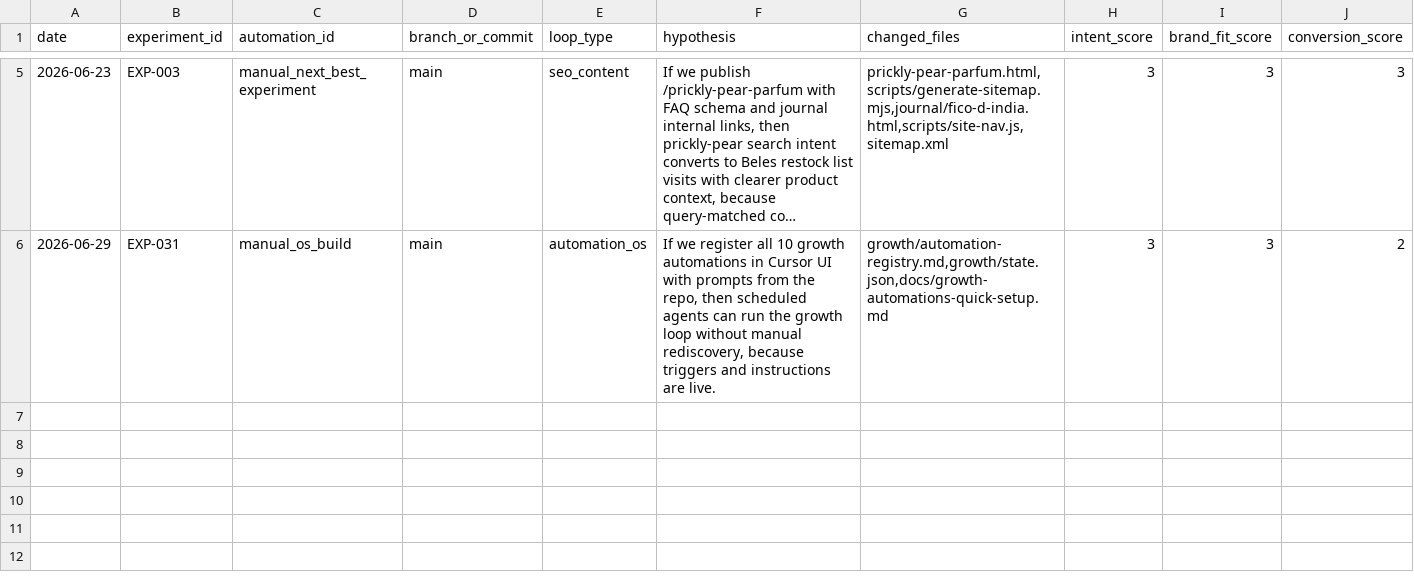
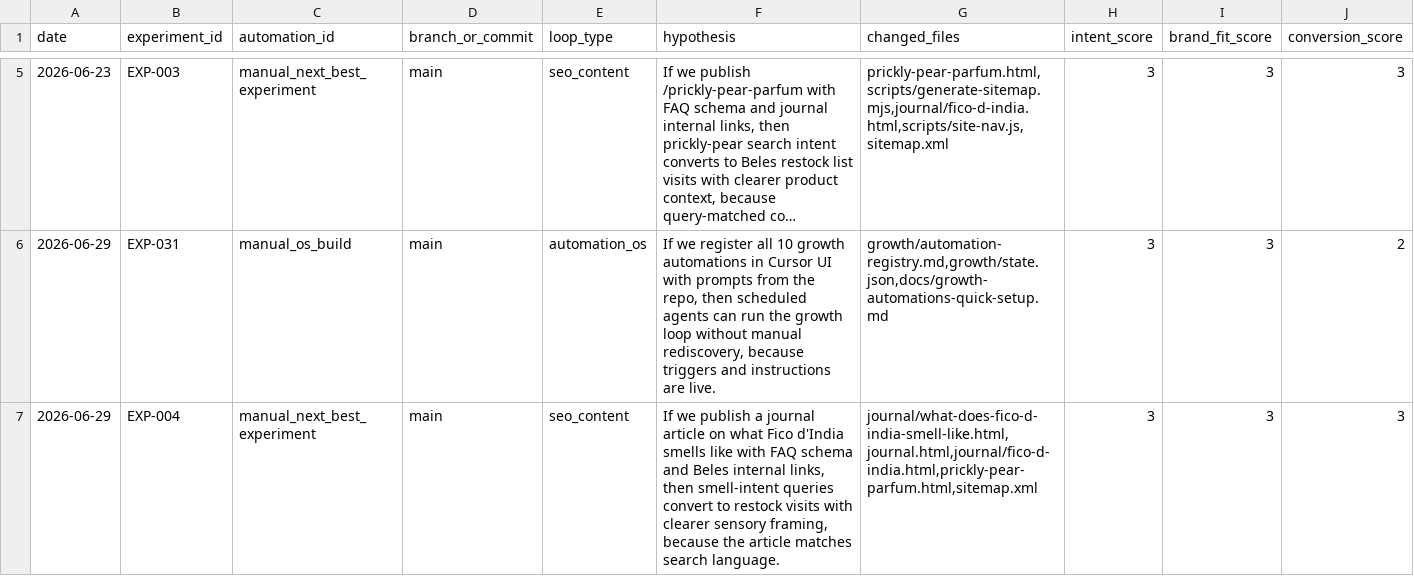
Before and after one commit to knnthhnsn/eillon, a TSV file: growth/results.tsv, drawn as a sheet; only a part is shown, gaps mark what is left out; long unchanged cells end in …; rows hold the shown columns only; the diff names each change by its address in the sheet, - before the commit and + after, or states it on an @@ line.

Commit message:
Ship EXP-004 journal article on Fico d'India smell.
Add FAQ schema article, journal index feature, sitemap route, and growth ledger updates; codebase-memory indexed.

```diff
--- a/growth/results.tsv
+++ b/growth/results.tsv
+row 7: 2026-06-29 | EXP-004 | manual_next_best_experiment | main | seo_content | If we publish a journal article on what Fico d'India smells like with FAQ schema and Beles internal links, then smell-intent queries convert to restock visits with clearer sensory framing, because the article matches search language. | journal/what-does-fico-d-india-smell-like.html,journal.html,journal/fico-d-india.html,prickly-pear-parfum.html,sitemap.xml | 3 | 3 | 3
```
Also changed, not shown: 11 other files.
